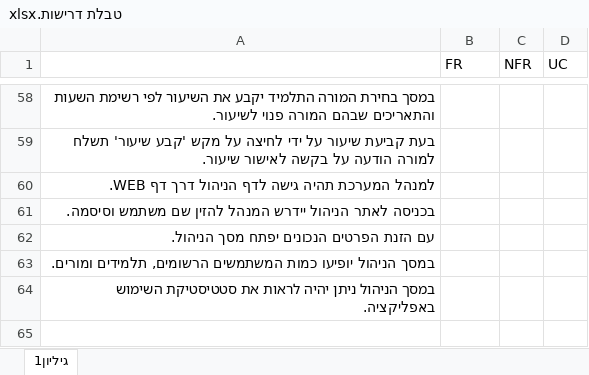
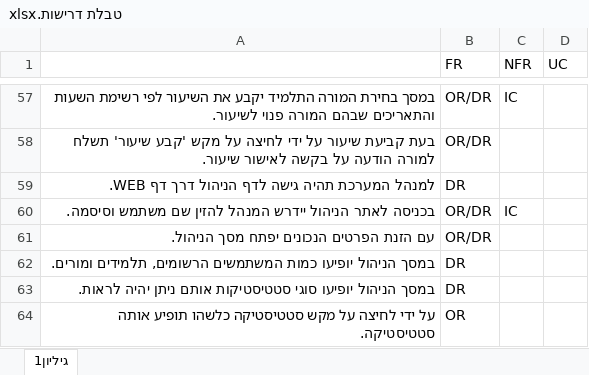
Before and after one commit to Itayp1/FinalProject, an Excel workbook: Part-A/טבלת דרישות.xlsx, sheet גיליון1, drawn as a sheet; only a part is shown, gaps mark what is left out; values as stored, in another font and other column widths than the file's, no borders; removed rows and columns are numbered as before the commit, all else as after; the diff covers the shown part only; the diff names each change by its address in the sheet, - before the commit and + after, or states it on an @@ line.

```diff
--- a/Part-A/טבלת דרישות.xlsx (sheet גיליון1)
+++ b/Part-A/טבלת דרישות.xlsx (sheet גיליון1)
-B57:B58 (FR): (empty)
+B57:B58 (FR): OR/DR
-C57 (NFR): (empty)
+C57 (NFR): IC
-B59 (FR): (empty)
+B59 (FR): DR
-B60:B61 (FR): (empty)
+B60:B61 (FR): OR/DR
-C60 (NFR): (empty)
+C60 (NFR): IC
-B62 (FR): (empty)
+B62 (FR): DR
-row 64: במסך הניהול ניתן יהיה לראות את סטטיסטיקת השימוש באפליקציה.
+row 63: במסך הניהול יופיעו סוגי סטטיסטיקות אותם ניתן יהיה לראות. | DR
+row 64: על ידי לחיצה על מקש סטטיסטיקה כלשהו תופיע אותה סטטיסטיקה. | OR
```
Also changed, not shown: 2 added rows, 3 removed rows and 60 edited cells elsewhere in this sheet.
